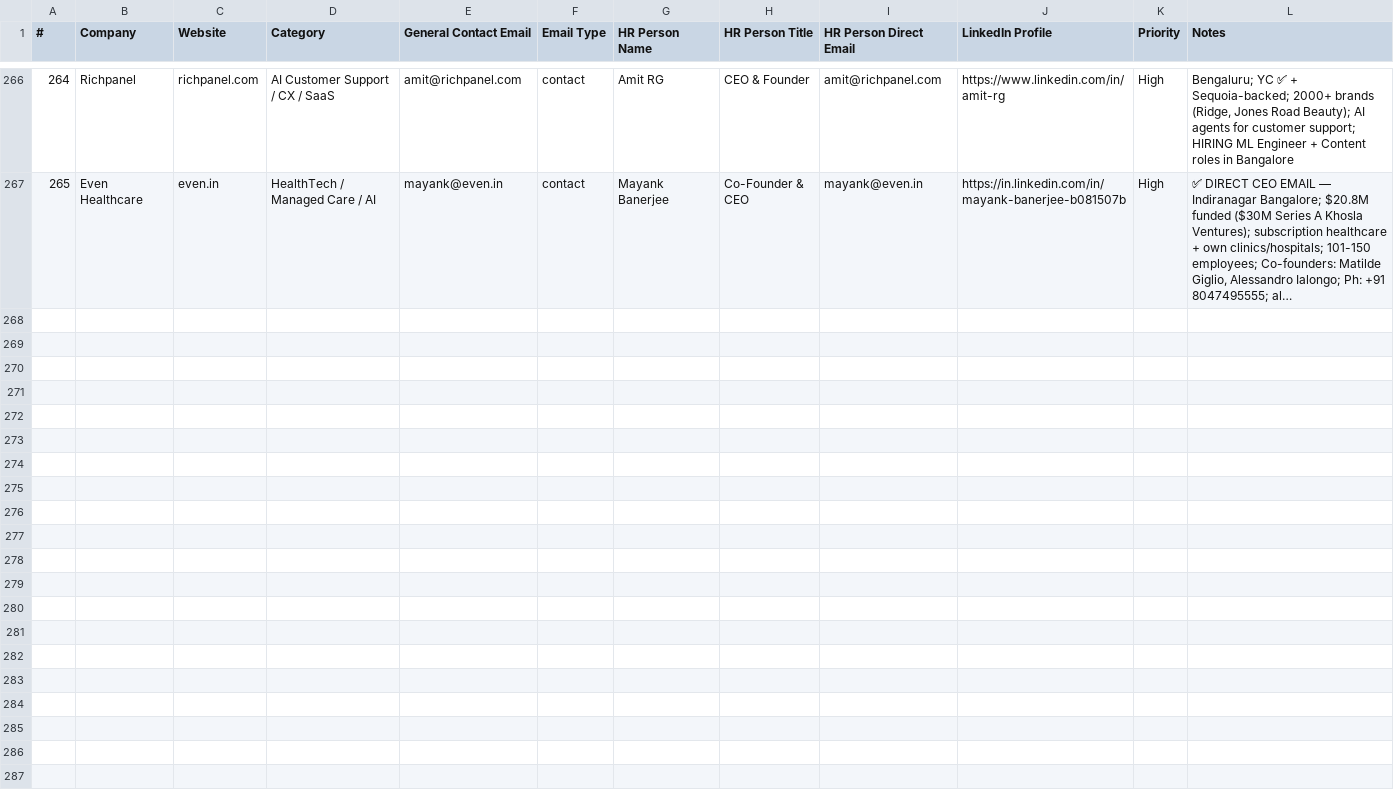
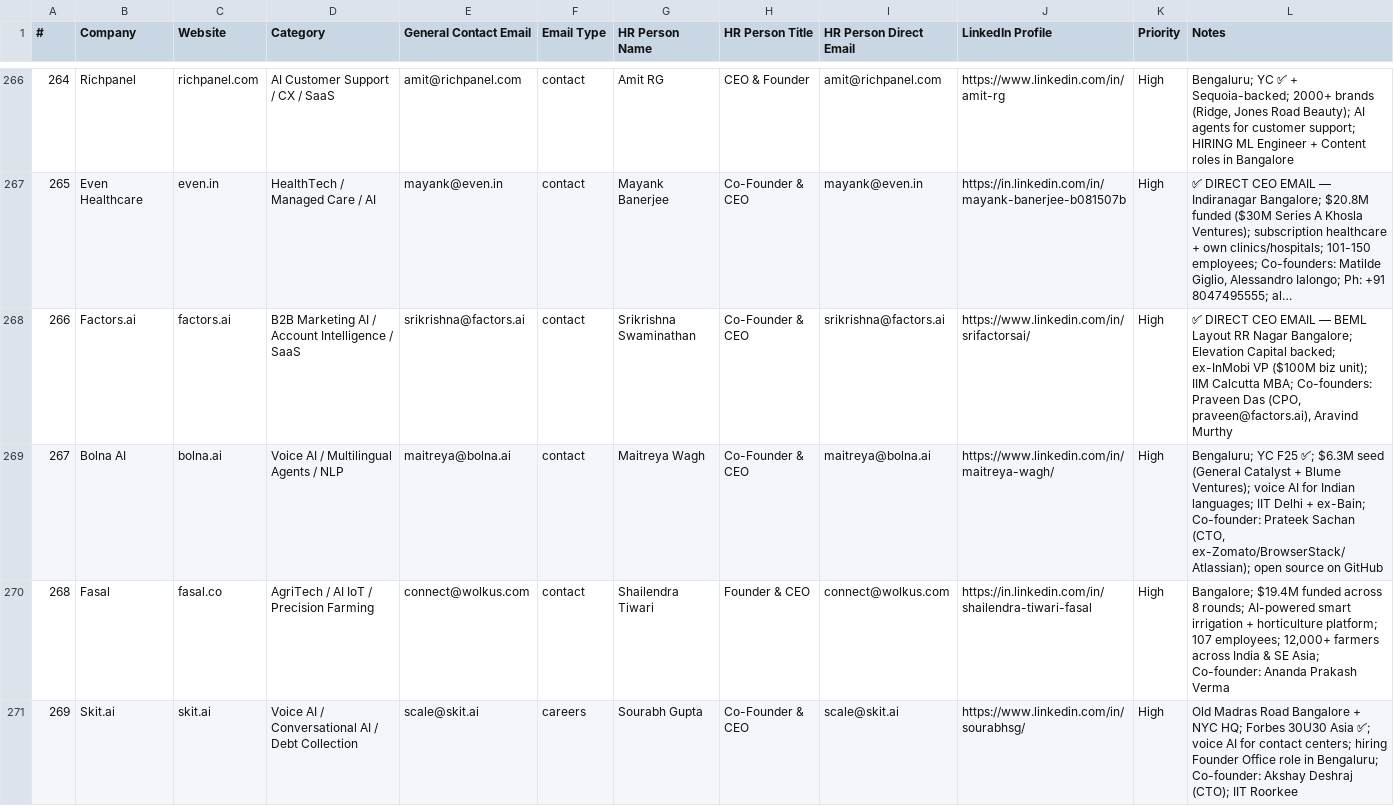
Before and after one commit to Arunendra21/outreach-emails, a CSV file: emails.csv, drawn as a sheet; only a part is shown, gaps mark what is left out; long unchanged cells end in …; the diff names each change by its address in the sheet, - before the commit and + after, or states it on an @@ line.

```diff
--- a/emails.csv
+++ b/emails.csv
+row 268: 266 | Factors.ai | factors.ai | B2B Marketing AI / Account Intelligence / SaaS | srikrishna@factors.ai | contact | Srikrishna Swaminathan | Co-Founder & CEO | srikrishna@factors.ai | https://www.linkedin.com/in/srifactorsai/ | High | ✅ DIRECT CEO EMAIL — BEML Layout RR Nagar Bangalore; Elevation Capital backed; ex-InMobi VP ($100M biz unit); IIM Calcutta MBA; Co-founders: Praveen Das (CPO, praveen@factors.ai), Aravind Murthy
+row 269: 267 | Bolna AI | bolna.ai | Voice AI / Multilingual Agents / NLP | maitreya@bolna.ai | contact | Maitreya Wagh | Co-Founder & CEO | maitreya@bolna.ai | https://www.linkedin.com/in/maitreya-wagh/ | High | Bengaluru; YC F25 ✅; $6.3M seed (General Catalyst + Blume Ventures); voice AI for Indian languages; IIT Delhi + ex-Bain; Co-founder: Prateek Sachan (CTO, ex-Zomato/BrowserStack/Atlassian); open source on GitHub
+row 270: 268 | Fasal | fasal.co | AgriTech / AI IoT / Precision Farming | connect@wolkus.com | contact | Shailendra Tiwari | Founder & CEO | connect@wolkus.com | https://in.linkedin.com/in/shailendra-tiwari-fasal | High | Bangalore; $19.4M funded across 8 rounds; AI-powered smart irrigation + horticulture platform; 107 employees; 12,000+ farmers across India & SE Asia; Co-founder: Ananda Prakash Verma
+row 271: 269 | Skit.ai | skit.ai | Voice AI / Conversational AI / Debt Collection | scale@skit.ai | careers | Sourabh Gupta | Co-Founder & CEO | scale@skit.ai | https://www.linkedin.com/in/sourabhsg/ | High | Old Madras Road Bangalore + NYC HQ; Forbes 30U30 Asia ✅; voice AI for contact centers; hiring Founder Office role in Bengaluru; Co-founder: Akshay Deshraj (CTO); IIT Roorkee
```
Also changed, not shown: hr_contacts.csv, 1 other file.
